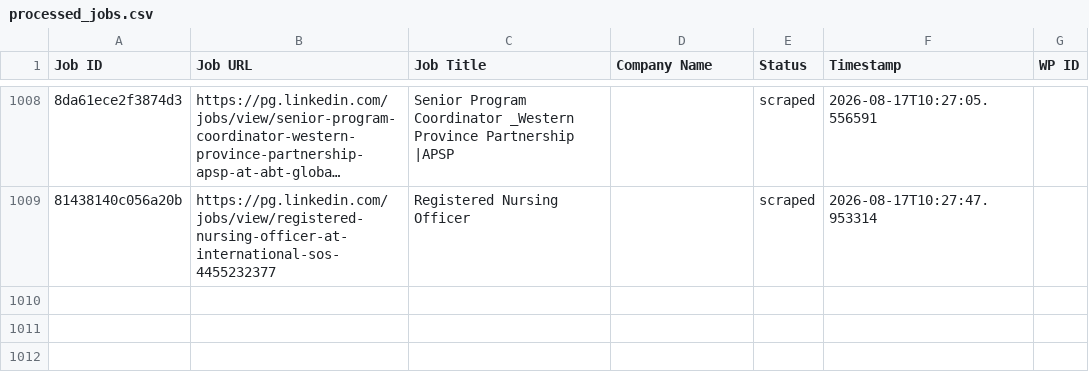
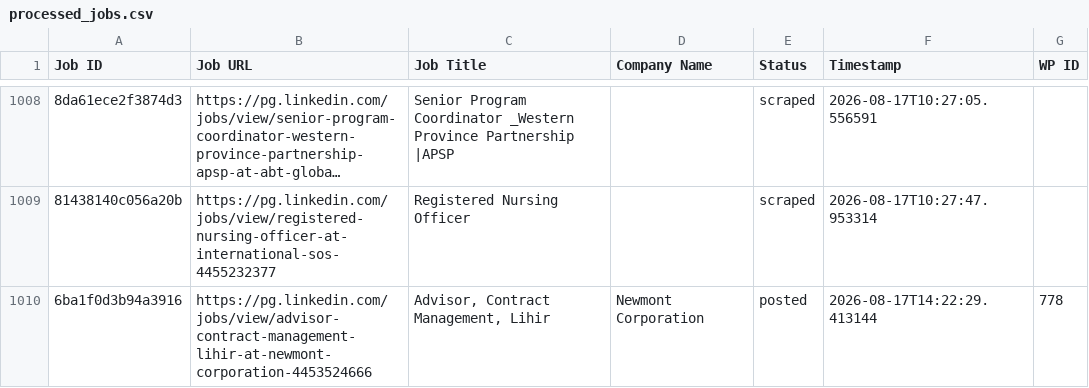
Before and after one commit to innovationinc2000/pg, a CSV file: processed_jobs.csv, drawn as a sheet; only a part is shown, gaps mark what is left out; long unchanged cells end in …; the diff names each change by its address in the sheet, - before the commit and + after, or states it on an @@ line.

```diff
--- a/processed_jobs.csv
+++ b/processed_jobs.csv
+row 1010: 6ba1f0d3b94a3916 | https://pg.linkedin.com/jobs/view/advisor-contract-management-lihir-at-newmont-corporation-4453524666 | Advisor, Contract Management, Lihir | Newmont Corporation | posted | 2026-08-17T14:22:29.413144 | 778
```
